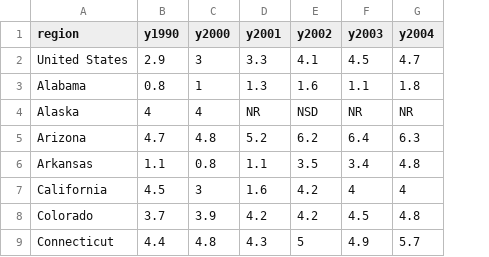
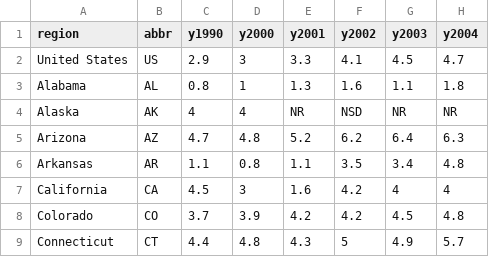
Before and after one commit to safrinafanfei/dotplot, a CSV file: data.csv, drawn as a sheet; only a part is shown; the diff names each change by its address in the sheet, - before the commit and + after, or states it on an @@ line.

```diff
--- a/data.csv
+++ b/data.csv
+column B (abbr), rows 2-9: US | AL | AK | AZ | AR | CA | CO | CT
```
Also changed, not shown: 3 other files.
